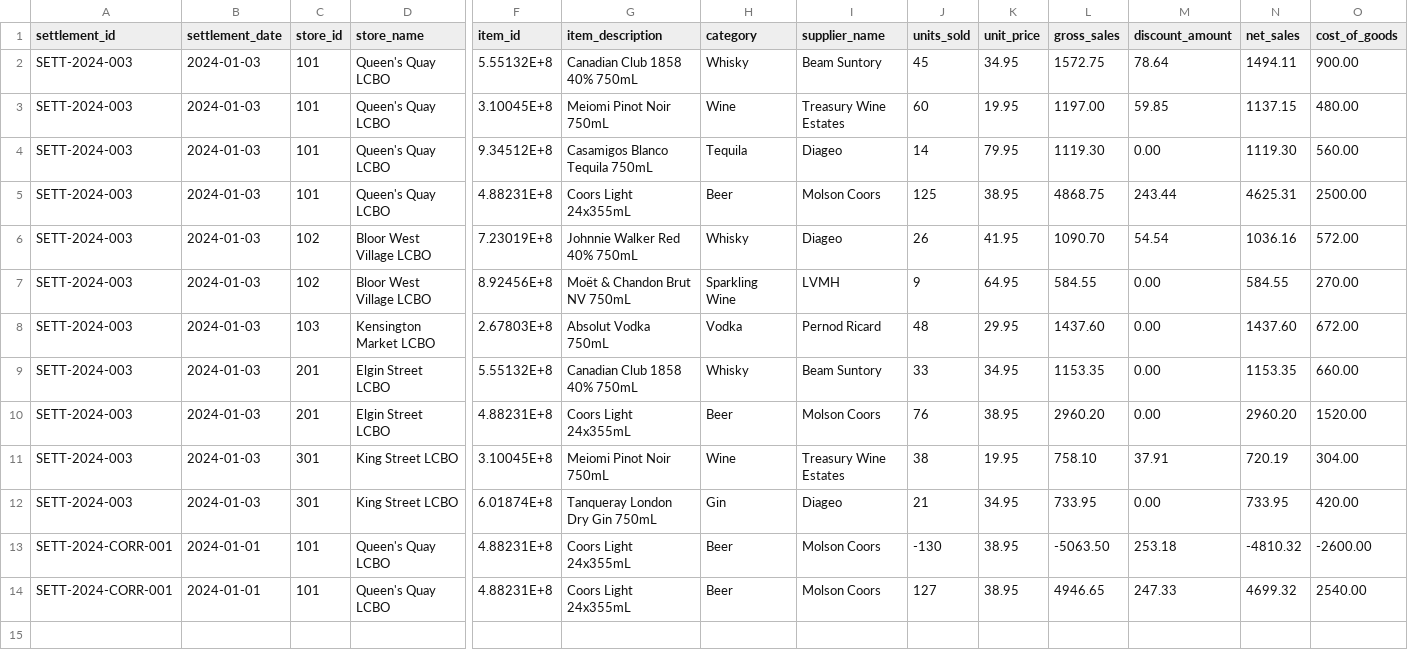
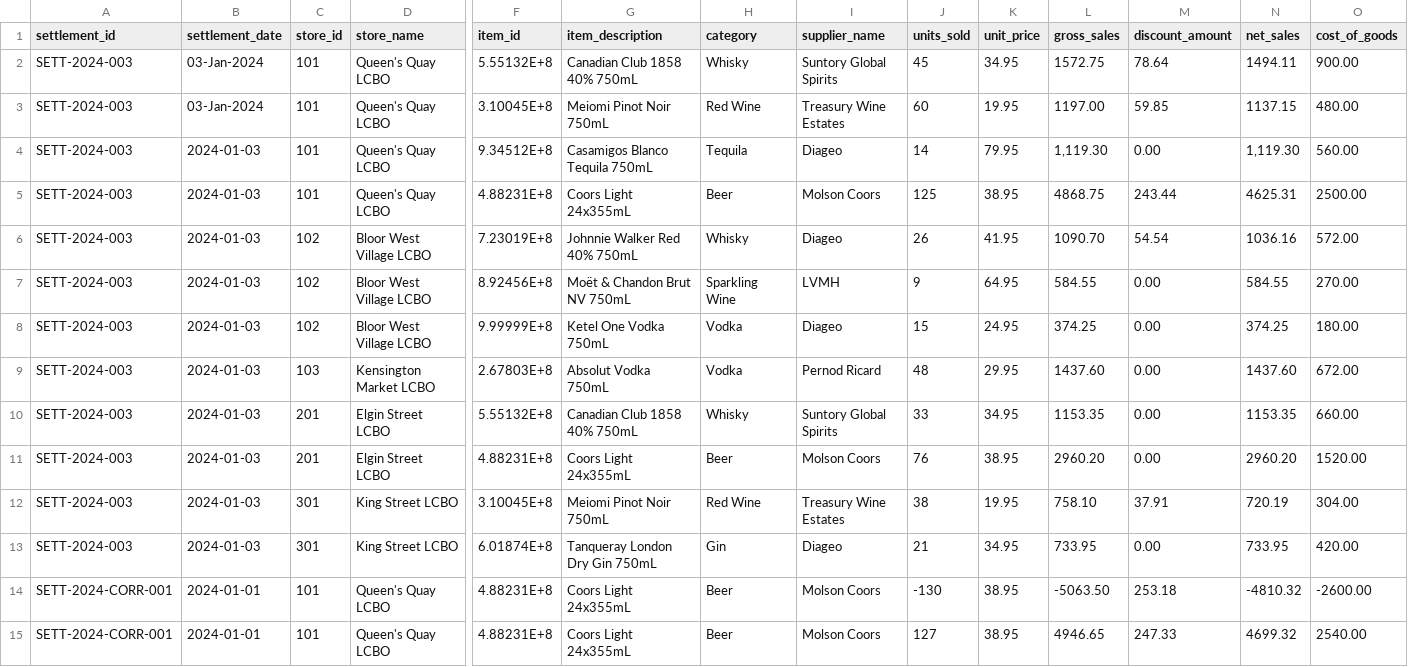
Before and after one commit to gajerabhavik915/Data-Modeling-Project, a CSV file: Source files/lcbo_settlement_20240103.csv, drawn as a sheet; only a part is shown, gaps mark what is left out; addresses are those after the commit; rows hold the shown columns only; the diff names each change by its address in the sheet, - before the commit and + after, or states it on an @@ line.

```diff
--- a/Source files/lcbo_settlement_20240103.csv
+++ b/Source files/lcbo_settlement_20240103.csv
-B2:B3 (settlement_date): 2024-01-03
+B2:B3 (settlement_date): 03-Jan-2024
-I2 (supplier_name): Beam Suntory
+I2 (supplier_name): Suntory Global Spirits
-H3 (category): Wine
+H3 (category): Red Wine
-L4 (gross_sales): 1119.30
+L4 (gross_sales): 1,119.30
-N4 (net_sales): 1119.30
+N4 (net_sales): 1,119.30
+row 8: SETT-2024-003 | 2024-01-03 | 102 | Bloor West Village LCBO | 9.99999E+8 | Ketel One Vodka 750mL | Vodka | Diageo | 15 | 24.95 | 374.25 | 0.00 | 374.25 | 180.00
-I10 (supplier_name): Beam Suntory
+I10 (supplier_name): Suntory Global Spirits
-H12 (category): Wine
+H12 (category): Red Wine
```
Also changed, not shown: Source files/lcbo_settlement_20240101.csv, 24 other files.
